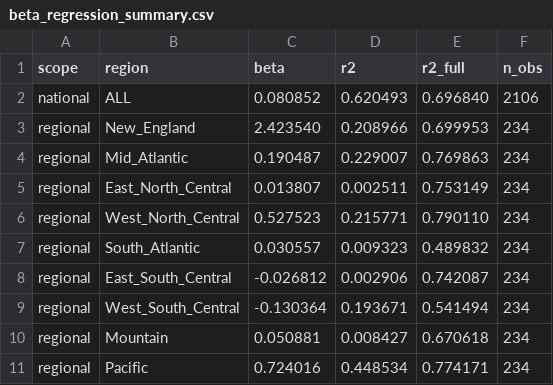
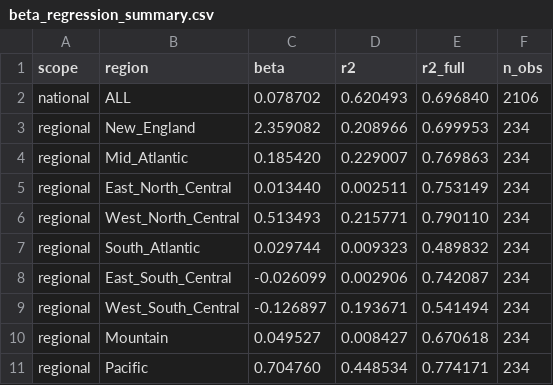
Before and after one commit to ReEDS-Model/ReEDS_Input_Processing, a CSV file: aeo_updates/natural_gas_price_regression/outputs of beta regression/beta_regression_summary.csv, drawn as a sheet.

```diff
--- a/aeo_updates/natural_gas_price_regression/outputs of beta regression/beta_regression_summary.csv
+++ b/aeo_updates/natural_gas_price_regression/outputs of beta regression/beta_regression_summary.csv
@@ -1,11 +1,11 @@
 scope,region,beta,r2,r2_full,n_obs
-national,ALL,0.080852,0.620493,0.696840,2106
-regional,New_England,2.423540,0.208966,0.699953,234
-regional,Mid_Atlantic,0.190487,0.229007,0.769863,234
-regional,East_North_Central,0.013807,0.002511,0.753149,234
-regional,West_North_Central,0.527523,0.215771,0.790110,234
-regional,South_Atlantic,0.030557,0.009323,0.489832,234
-regional,East_South_Central,-0.026812,0.002906,0.742087,234
-regional,West_South_Central,-0.130364,0.193671,0.541494,234
-regional,Mountain,0.050881,0.008427,0.670618,234
-regional,Pacific,0.724016,0.448534,0.774171,234
+national,ALL,0.078702,0.620493,0.696840,2106
+regional,New_England,2.359082,0.208966,0.699953,234
+regional,Mid_Atlantic,0.185420,0.229007,0.769863,234
+regional,East_North_Central,0.013440,0.002511,0.753149,234
+regional,West_North_Central,0.513493,0.215771,0.790110,234
+regional,South_Atlantic,0.029744,0.009323,0.489832,234
+regional,East_South_Central,-0.026099,0.002906,0.742087,234
+regional,West_South_Central,-0.126897,0.193671,0.541494,234
+regional,Mountain,0.049527,0.008427,0.670618,234
+regional,Pacific,0.704760,0.448534,0.774171,234
```
Also changed, not shown: aeo_updates/natural_gas_price_regression/outputs of alpha regression/alpha_AEO_2026_HOG.csv, aeo_updates/natural_gas_price_regression/outputs of alpha regression/alpha_AEO_2026_LOG.csv, 1 other file.
